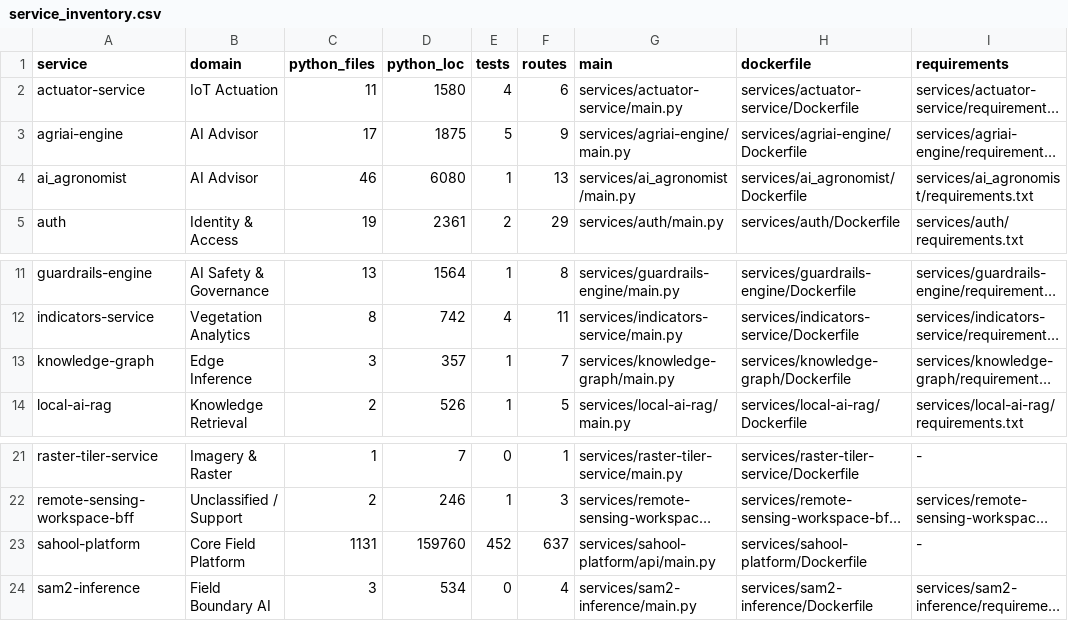
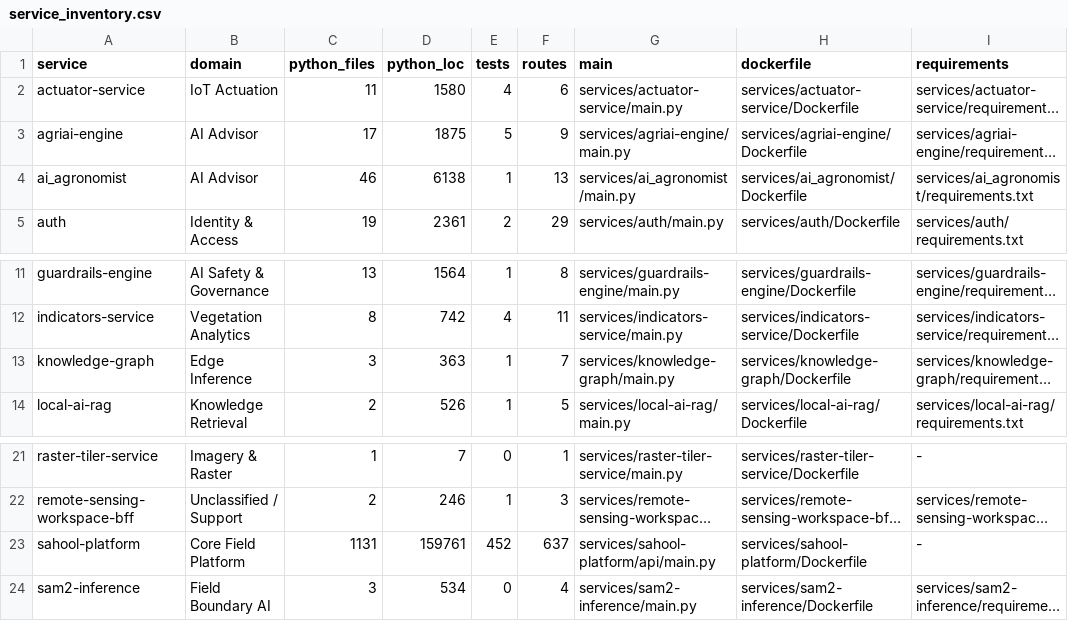
Before and after one commit to kafaat/ai_platform_complete_v2.0.0_enhanced, a CSV file: service_inventory.csv, drawn as a sheet; only a part is shown, gaps mark what is left out; long unchanged cells end in …; the diff names each change by its address in the sheet, - before the commit and + after, or states it on an @@ line.

```diff
--- a/service_inventory.csv
+++ b/service_inventory.csv
-D4 (python_loc): 6080
+D4 (python_loc): 6138
-D13 (python_loc): 357
+D13 (python_loc): 363
-D23 (python_loc): 159760
+D23 (python_loc): 159761
```
Also changed, not shown: execution-audit/generated/dead_code_candidates.csv, 37 other files.
